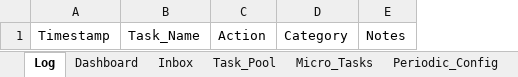
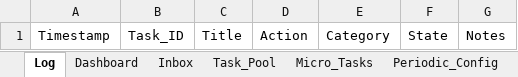
Before and after one commit to ychsue/NonBlockingLife, an Excel workbook: sheets/2026NonBlockingLife.xlsx, sheet Log, drawn as a sheet; values as stored, in another font and other column widths than the file's, no borders; charts and pictures not drawn; removed rows and columns are numbered as before the commit, all else as after; the diff names each change by its address in the sheet, - before the commit and + after, or states it on an @@ line.

```diff
--- a/sheets/2026NonBlockingLife.xlsx (sheet Log)
+++ b/sheets/2026NonBlockingLife.xlsx (sheet Log)
-column B, row 1: Task_Name
+column B, row 1: Task_ID
+column C, row 1: Title
+column F, row 1: State
```
Also changed, not shown: sheet Dashboard, sheet Task_Pool, sheet Inbox, sheet Micro_Tasks, sheet Async_Await, sheet Periodic_Config, other sheet tabs, charts or pictures, 16 other files.
